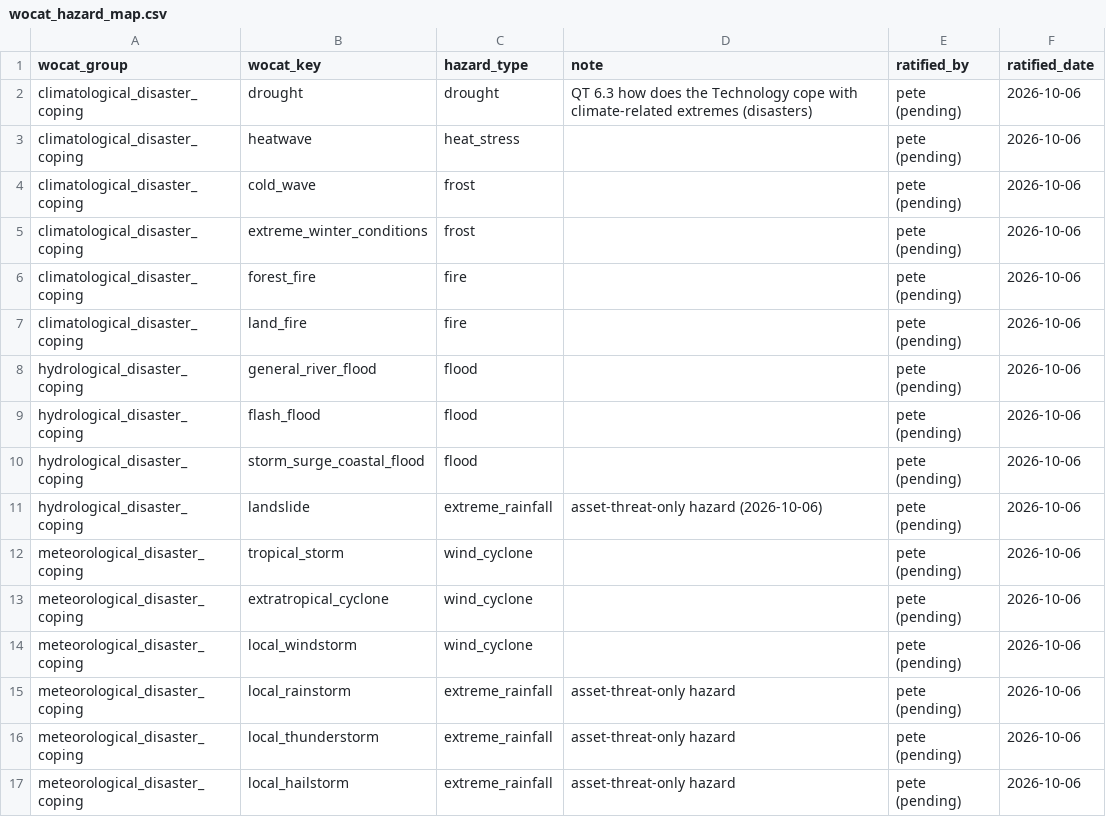
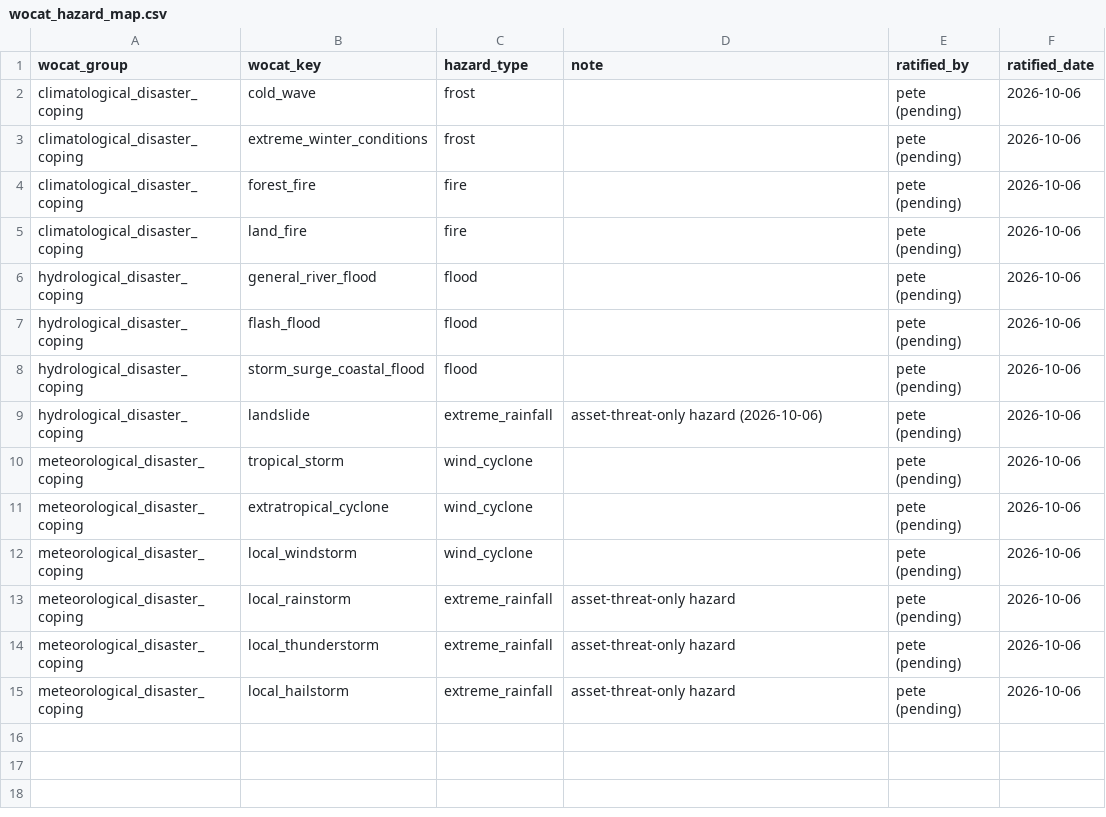
Before and after one commit to CIAT/nbs_ruralscan, a CSV file: schema/lookups/wocat_hazard_map.csv, drawn as a sheet.

```diff
--- a/schema/lookups/wocat_hazard_map.csv
+++ b/schema/lookups/wocat_hazard_map.csv
@@ -1,4 +1,2 @@
 wocat_group,wocat_key,hazard_type,note,ratified_by,ratified_date
-climatological_disaster_coping,drought,drought,QT 6.3 how does the Technology cope with climate-related extremes (disasters),pete (pending),2026-10-06
-climatological_disaster_coping,heatwave,heat_stress,,pete (pending),2026-10-06
 climatological_disaster_coping,cold_wave,frost,,pete (pending),2026-10-06
```
Also changed, not shown: schema/lookups/wocat_impact_map.csv, 16 other files.
